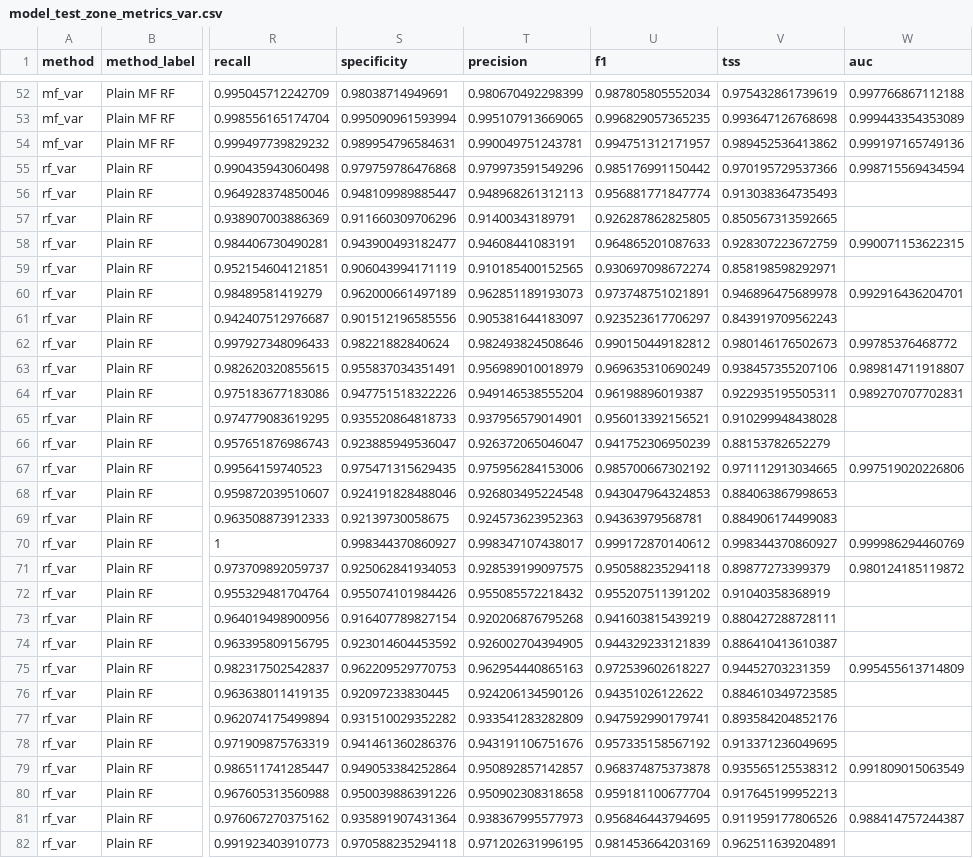
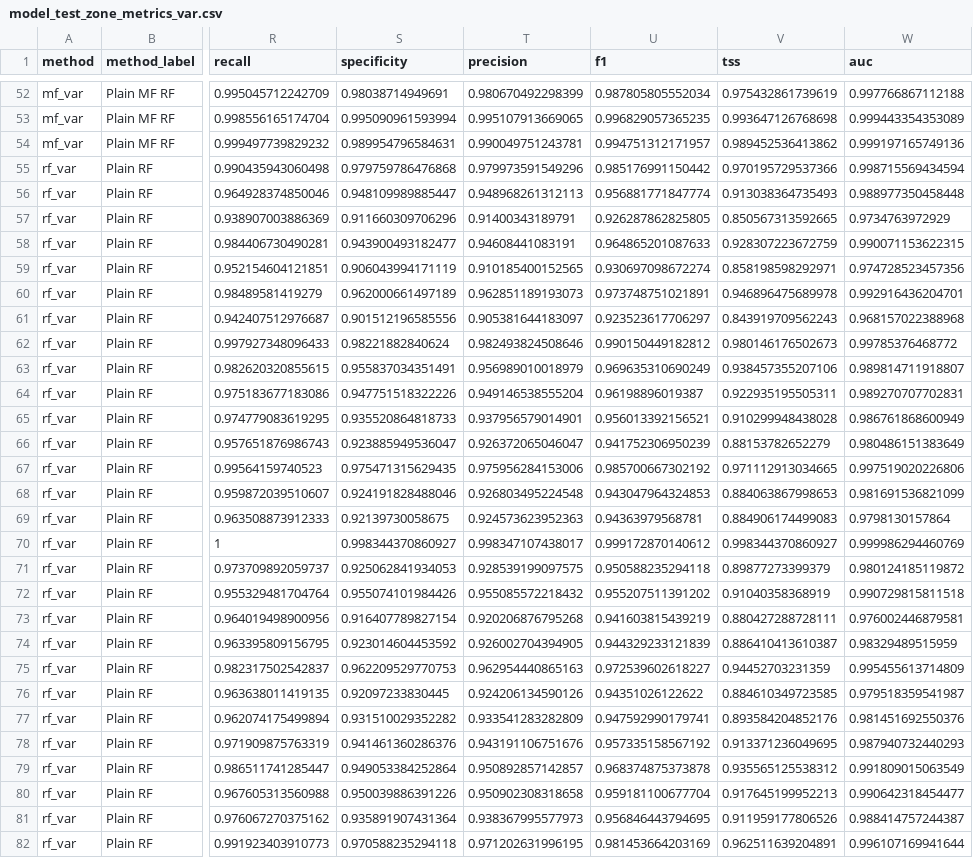
Before and after one commit to gingerlolipop/ecoChina2, a CSV file: assessment_var/model_test_zone_metrics_var.csv, drawn as a sheet; only a part is shown, gaps mark what is left out; the diff covers the shown part only; the diff names each change by its address in the sheet, - before the commit and + after, or states it on an @@ line.

```diff
--- a/assessment_var/model_test_zone_metrics_var.csv
+++ b/assessment_var/model_test_zone_metrics_var.csv
-W56 (auc): (empty)
+W56 (auc): 0.988977350458448
-W57 (auc): (empty)
+W57 (auc): 0.9734763972929
-W59 (auc): (empty)
+W59 (auc): 0.974728523457356
-W61 (auc): (empty)
+W61 (auc): 0.968157022388968
-W65 (auc): (empty)
+W65 (auc): 0.986761868600949
-W66 (auc): (empty)
+W66 (auc): 0.980486151383649
-W68 (auc): (empty)
+W68 (auc): 0.981691536821099
-W69 (auc): (empty)
+W69 (auc): 0.9798130157864
-W72 (auc): (empty)
+W72 (auc): 0.990729815811518
-W73 (auc): (empty)
+W73 (auc): 0.976002446879581
-W74 (auc): (empty)
+W74 (auc): 0.98329489515959
-W76 (auc): (empty)
+W76 (auc): 0.979518359541987
-W77 (auc): (empty)
+W77 (auc): 0.981451692550376
-W78 (auc): (empty)
+W78 (auc): 0.987940732440293
-W80 (auc): (empty)
+W80 (auc): 0.990642318454477
-W82 (auc): (empty)
+W82 (auc): 0.996107169941644
```
Also changed, not shown: 34 edited cells elsewhere in this file, assessment_var/model_test_summary_var.csv, assessment_var/soil_test_model_summary_var.csv, 3 other files.
